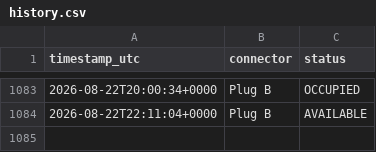
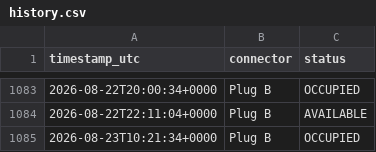
Before and after one commit to LordHob/Cargador-PT-Ovans1, a CSV file: data/history.csv, drawn as a sheet; only a part is shown, gaps mark what is left out.

```diff
--- a/data/history.csv
+++ b/data/history.csv
@@ -1084 +1084,2 @@ timestamp_utc,connector,status
 2026-08-22T22:11:04+0000,Plug B,AVAILABLE
+2026-08-23T10:21:34+0000,Plug B,OCCUPIED
```
Also changed, not shown: 1 other file.
